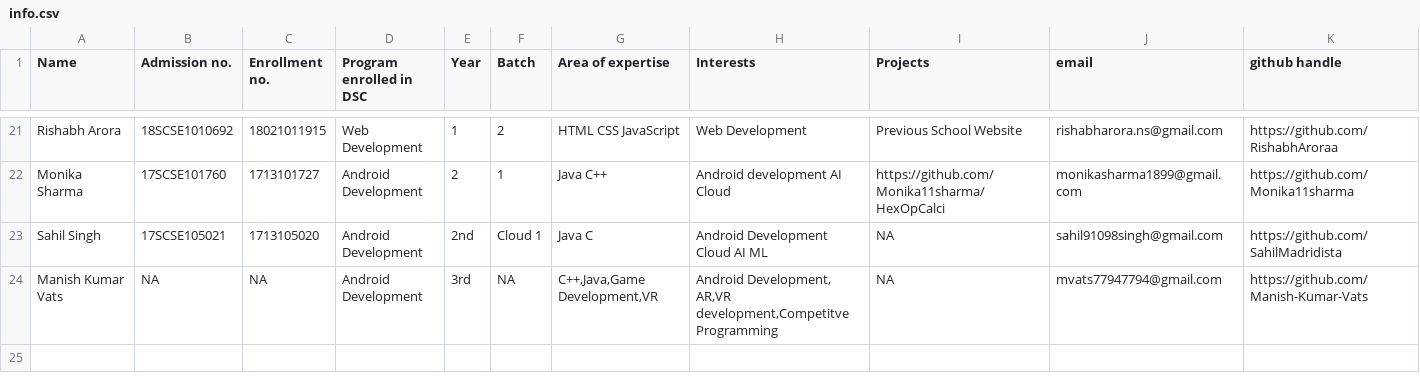
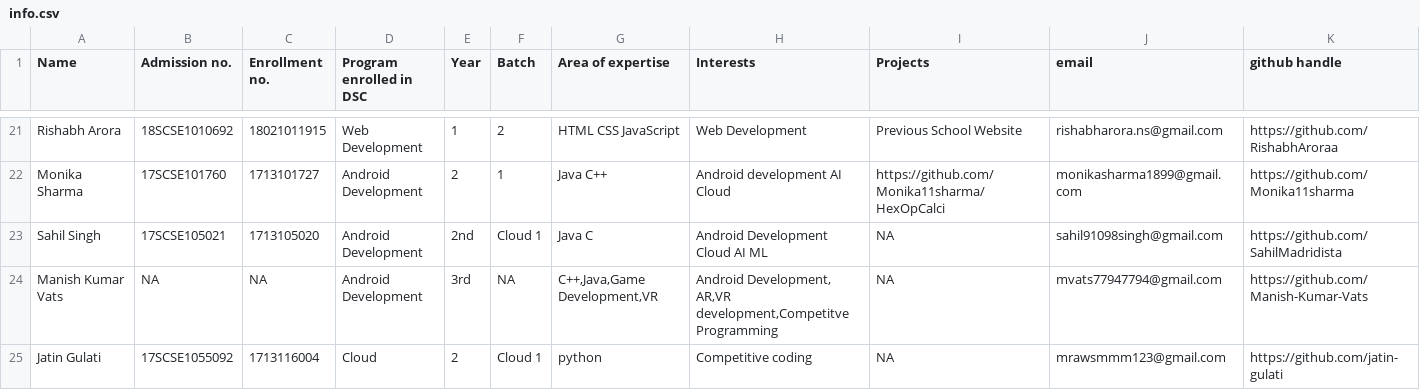
Before and after one commit to tanya3007/gitTest, a CSV file: info.csv, drawn as a sheet; only a part is shown, gaps mark what is left out; rows hold the shown columns only; the diff names each change by its address in the sheet, - before the commit and + after, or states it on an @@ line.

Commit message:
Update info.csv

```diff
--- a/info.csv
+++ b/info.csv
+row 25: Jatin Gulati | 17SCSE1055092 | 1713116004 | Cloud | 2 | Cloud 1 | python | Competitive coding | NA | mrawsmmm123@gmail.com | https://github.com/jatin-gulati
```
